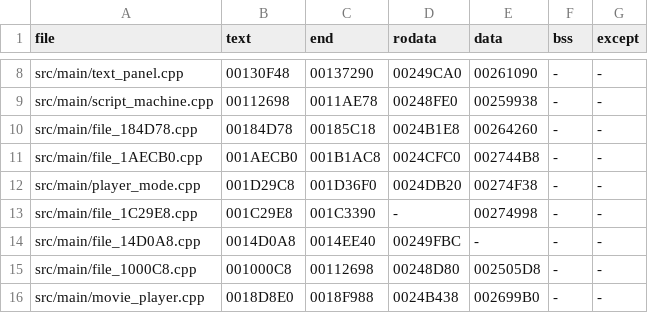
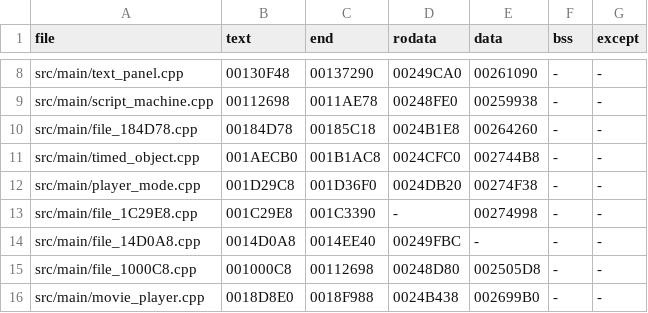
Before and after one commit to OpenThievius/sly1-decomp, a TSV file: config/us/files.tsv, drawn as a sheet; only a part is shown, gaps mark what is left out.

Commit message:
refactor(us): name timed_object.cpp and its classes' methods
file_1AECB0.cpp holds class 0x30's methods and those of its three
subclasses, the classes of include/timed_object.h, so it becomes
timed_object.cpp, with its PAL definitions' folder and every
reference (files.tsv, c_data.tsv, the header's comment, the reports).

The header's class ids get the names their methods already had:
C31 is TimedGroup (with TimedGroupChild and TimedGroupEntry), C32
SequencedObject, C33 BlinkObject (with FrameRange), and Node30 the
TrackPlayer that FindTrackPlayer returns. TimedObject's word at
+0x550 is the StateTrigger it tells, so the file's own view of it
(Rec_1B0EE0) goes, and ChooseBlinkObjectState walks its root's
contacts with collider.h's Contact03 records and BlinkObject instead
of five views of its own.

Sixteen functions and one global get readable names, among them
UpdateTimedObject, StopTrackPlayer, LoadTimedGroup, the three
Choose...State and Finish... slots and g_timedGroupLinks.

Verified: build.py -j 1 prints MATCH with 3838 functions from C and
767 globals, the PAL build MATCH, version_check.py unchanged (77
absent, 2 differs, 3845 match), nonmatching.py check (no change but
the dates), progress.py --check, unittest, names.py check,
inventory.py --check and classify_asm.py --check all pass.

```diff
--- a/config/us/files.tsv
+++ b/config/us/files.tsv
@@ -10,3 +10,3 @@ src/main/script_machine.cpp	00112698	0011AE78	00248FE0	00259938	-	-
 src/main/file_184D78.cpp	00184D78	00185C18	0024B1E8	00264260	-	-
-src/main/file_1AECB0.cpp	001AECB0	001B1AC8	0024CFC0	002744B8	-	-
+src/main/timed_object.cpp	001AECB0	001B1AC8	0024CFC0	002744B8	-	-
 src/main/player_mode.cpp	001D29C8	001D36F0	0024DB20	00274F38	-	-
```
Also changed, not shown: config/names.tsv, config/us/c_data.tsv, 6 other files.
